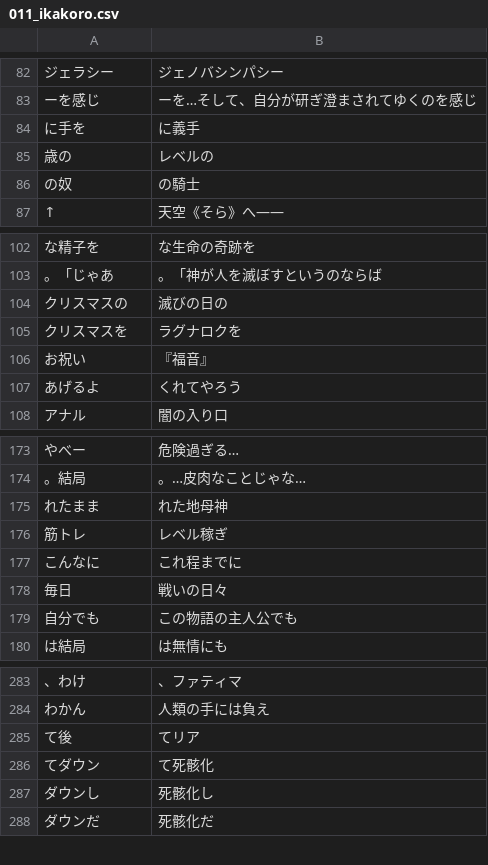
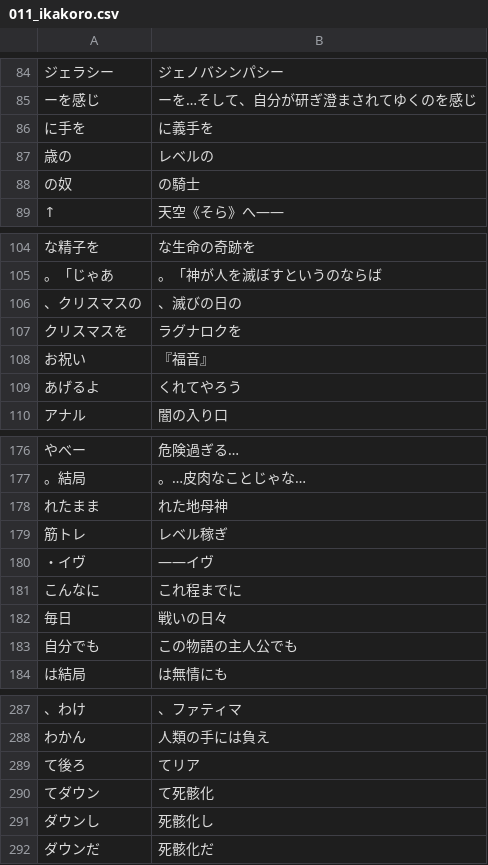
Before and after one commit to CataArt/Umni, a CSV file: 011_ikakoro.csv, drawn as a sheet; only a part is shown, gaps mark what is left out; addresses are those after the commit; the diff covers the shown part only; the diff names each change by its address in the sheet, - before the commit and + after, or states it on an @@ line.

```diff
--- a/011_ikakoro.csv
+++ b/011_ikakoro.csv
-B86: に義手
+B86: に義手を
-A106: クリスマスの
+A106: 、クリスマスの
-B106: 滅びの日の
+B106: 、滅びの日の
+row 180: ・イヴ | ――イヴ
-A289: て後
+A289: て後ろ
```
Also changed, not shown: 6 added rows, 1 removed row and 7 edited cells elsewhere in this file.
